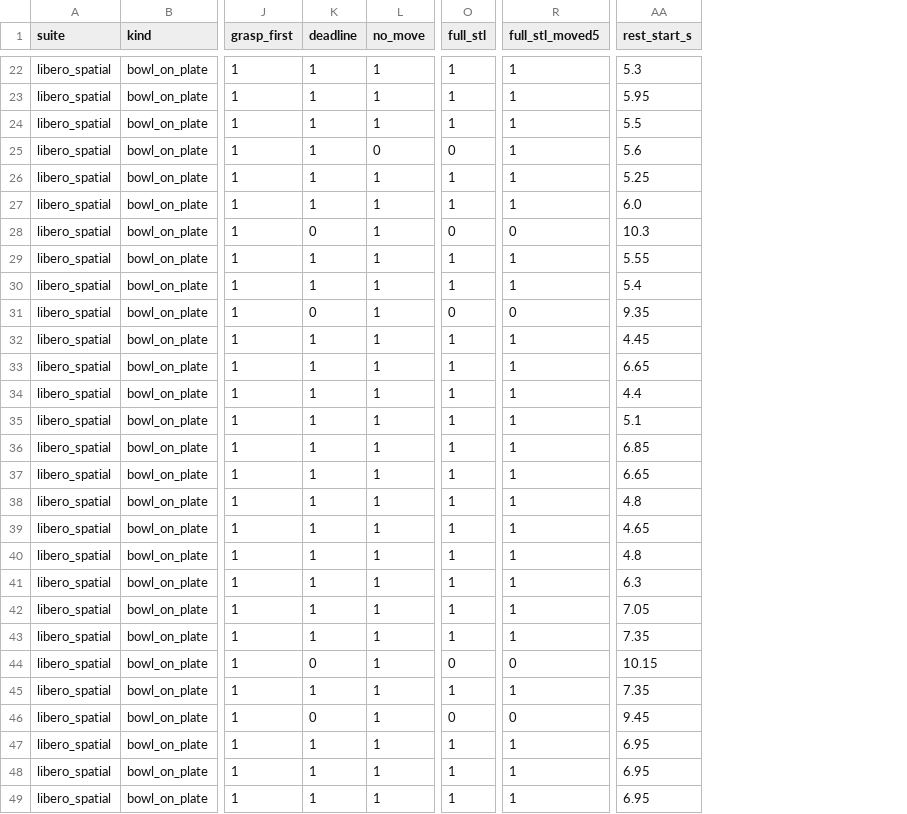
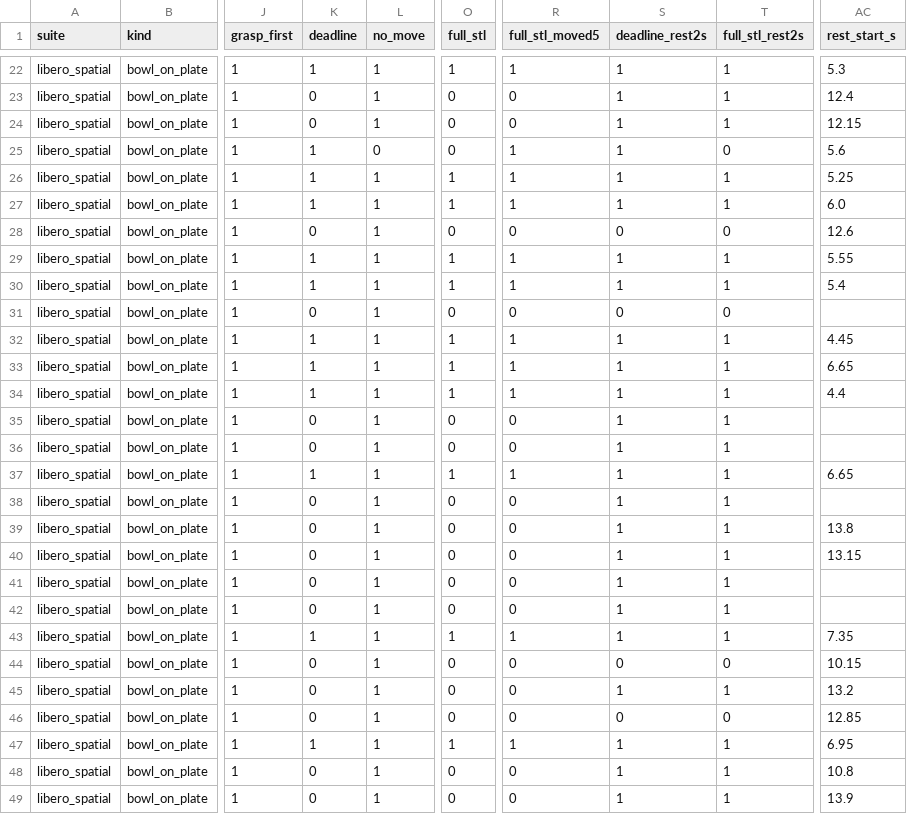
Before and after one commit to helen512/STL_formulation, a CSV file: libero_ws/eval_logs_stl_spatial/stl/episodes.csv, drawn as a sheet; only a part is shown, gaps mark what is left out; addresses are those after the commit; the diff covers the shown part only; the diff names each change by its address in the sheet, - before the commit and + after, or states it on an @@ line.

```diff
--- a/libero_ws/eval_logs_stl_spatial/stl/episodes.csv
+++ b/libero_ws/eval_logs_stl_spatial/stl/episodes.csv
+column S (deadline_rest2s), rows 22-49: 1 | 1 | 1 | 1 | 1 | 1 | 0 | 1 | 1 | 0 | 1 | 1 | 1 | 1 | 1 | 1 | 1 | 1 | 1 | 1 | 1 | 1 | 0 | 1 | 0 | 1 | 1 | 1
+column T (full_stl_rest2s), rows 22-49: 1 | 1 | 1 | 0 | 1 | 1 | 0 | 1 | 1 | 0 | 1 | 1 | 1 | 1 | 1 | 1 | 1 | 1 | 1 | 1 | 1 | 1 | 0 | 1 | 0 | 1 | 1 | 1
-K23:K24 (deadline): 1
+K23:K24 (deadline): 0
-O23:O24 (full_stl): 1
+O23:O24 (full_stl): 0
-R23:R24 (full_stl_moved5): 1
+R23:R24 (full_stl_moved5): 0
-AC23 (rest_start_s): 5.95
+AC23 (rest_start_s): 12.4
-AC24 (rest_start_s): 5.5
+AC24 (rest_start_s): 12.15
-AC28 (rest_start_s): 10.3
+AC28 (rest_start_s): 12.6
-AC31 (rest_start_s): 9.35
+AC31 (rest_start_s): (empty)
-K35:K36 (deadline): 1
+K35:K36 (deadline): 0
-O35:O36 (full_stl): 1
+O35:O36 (full_stl): 0
-R35:R36 (full_stl_moved5): 1
+R35:R36 (full_stl_moved5): 0
-AC35 (rest_start_s): 5.1
+AC35 (rest_start_s): (empty)
-AC36 (rest_start_s): 6.85
+AC36 (rest_start_s): (empty)
-K38:K42 (deadline): 1
+K38:K42 (deadline): 0
-O38:O42 (full_stl): 1
+O38:O42 (full_stl): 0
-R38:R42 (full_stl_moved5): 1
+R38:R42 (full_stl_moved5): 0
-AC38 (rest_start_s): 4.8
+AC38 (rest_start_s): (empty)
-AC39 (rest_start_s): 4.65
+AC39 (rest_start_s): 13.8
-AC40 (rest_start_s): 4.8
+AC40 (rest_start_s): 13.15
-AC41 (rest_start_s): 6.3
+AC41 (rest_start_s): (empty)
-AC42 (rest_start_s): 7.05
+AC42 (rest_start_s): (empty)
-K45 (deadline): 1
+K45 (deadline): 0
-O45 (full_stl): 1
+O45 (full_stl): 0
-R45 (full_stl_moved5): 1
+R45 (full_stl_moved5): 0
-AC45 (rest_start_s): 7.35
+AC45 (rest_start_s): 13.2
-AC46 (rest_start_s): 9.45
+AC46 (rest_start_s): 12.85
-K48:K49 (deadline): 1
+K48:K49 (deadline): 0
-O48:O49 (full_stl): 1
+O48:O49 (full_stl): 0
-R48:R49 (full_stl_moved5): 1
+R48:R49 (full_stl_moved5): 0
-AC48 (rest_start_s): 6.95
+AC48 (rest_start_s): 10.8
-AC49 (rest_start_s): 6.95
+AC49 (rest_start_s): 13.9
```
Also changed, not shown: 96 edited cells elsewhere in this file, libero_ws/eval_logs_stl_spatial/nl/episodes.csv, libero_ws/eval_logs_stl_spatial/nl/episodes_grasp_lift_0.02.csv, 9 other files.
